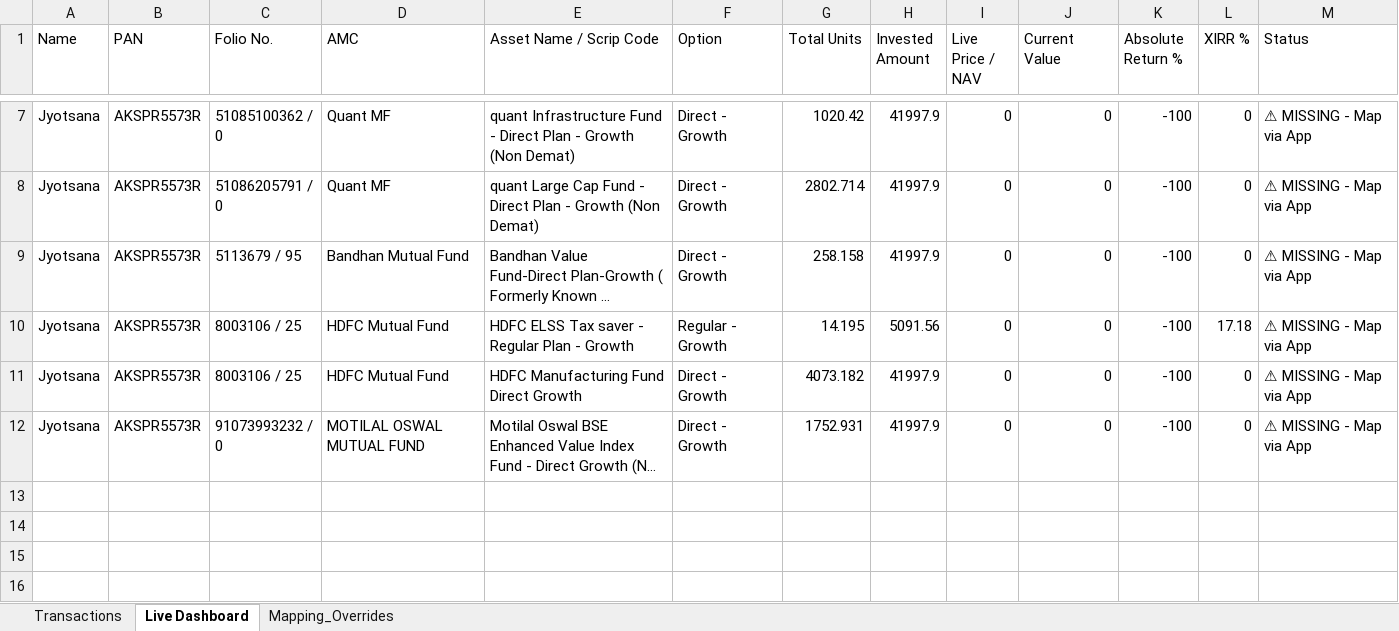
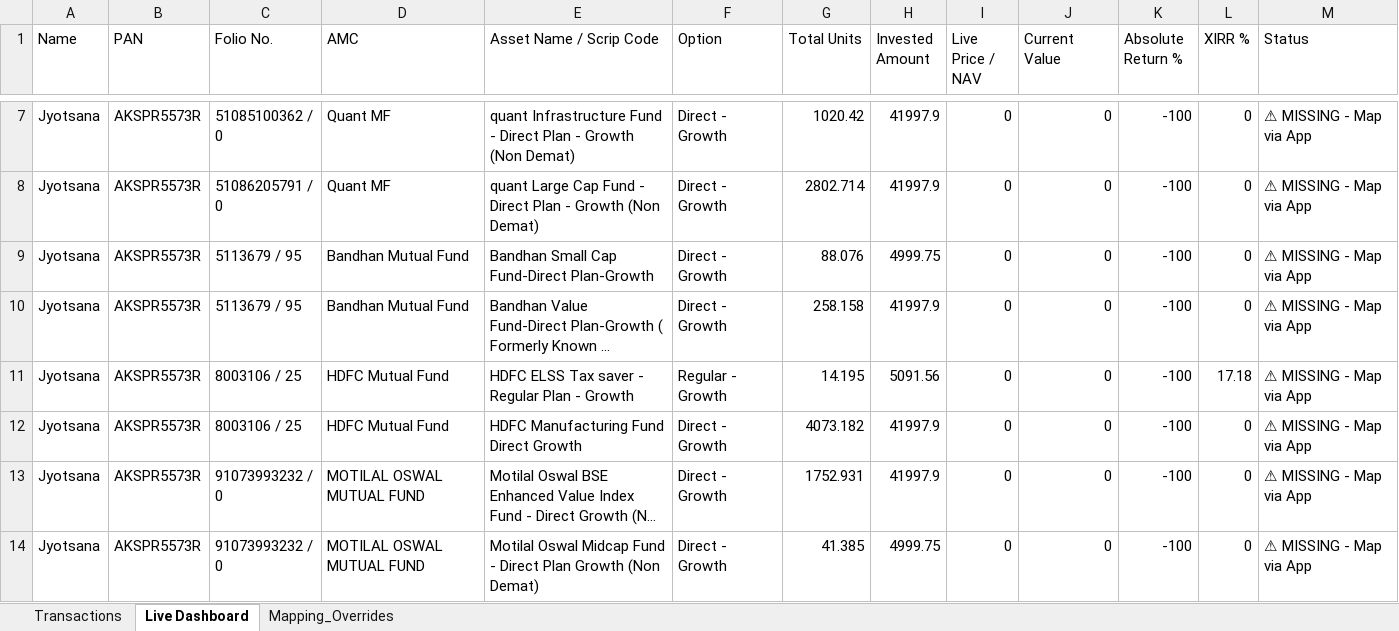
Before and after one commit to psr1510/Wealth-Tracker-JSR, an Excel workbook: TransactionsLatestCAS.xlsx, sheet Live Dashboard, drawn as a sheet; only a part is shown, gaps mark what is left out; long unchanged cells end in …; values as stored, in another font and other column widths than the file's, no borders; the diff names each change by its address in the sheet, - before the commit and + after, or states it on an @@ line.

```diff
--- a/TransactionsLatestCAS.xlsx (sheet Live Dashboard)
+++ b/TransactionsLatestCAS.xlsx (sheet Live Dashboard)
+row 9: Jyotsana | AKSPR5573R | 5113679 / 95 | Bandhan Mutual Fund | Bandhan Small Cap Fund-Direct Plan-Growth | Direct - Growth | 88.076 | 4999.75 | 0 | 0 | -100 | 0 | ⚠ MISSING - Map via App
+row 14: Jyotsana | AKSPR5573R | 91073993232 / 0 | MOTILAL OSWAL MUTUAL FUND | Motilal Oswal Midcap Fund - Direct Plan Growth (Non Demat) | Direct - Growth | 41.385 | 4999.75 | 0 | 0 | -100 | 0 | ⚠ MISSING - Map via App
```
Also changed, not shown: sheet Transactions, sheet Mapping_Overrides, 2 other files.
